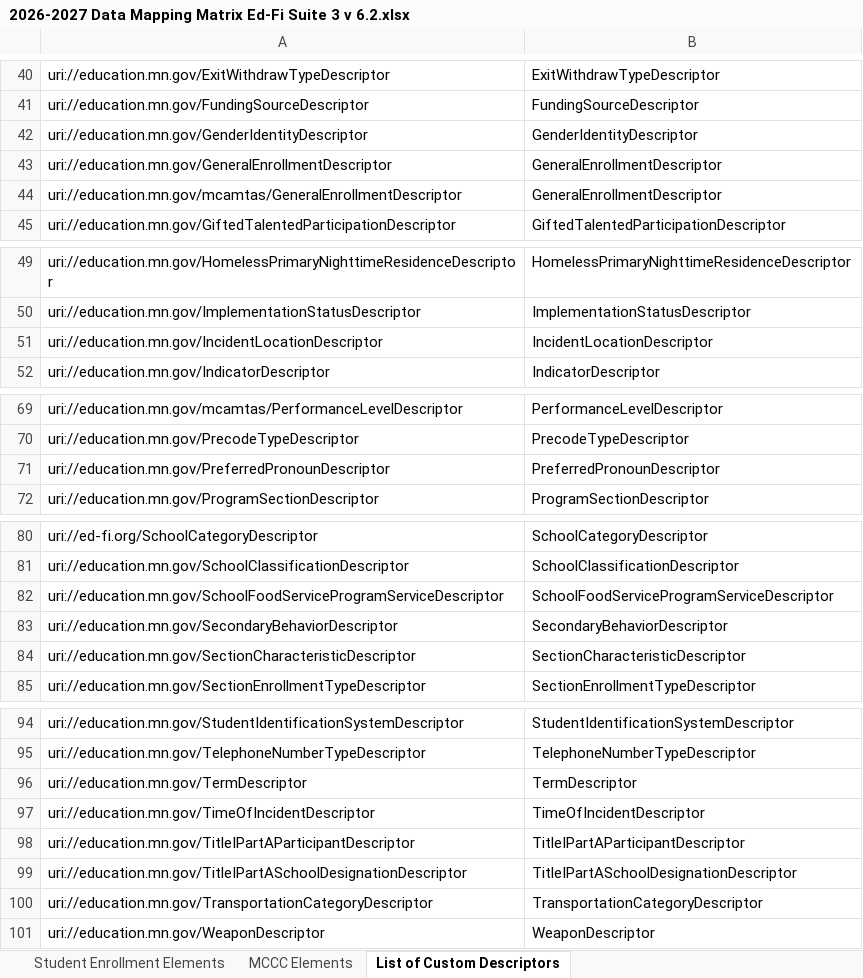
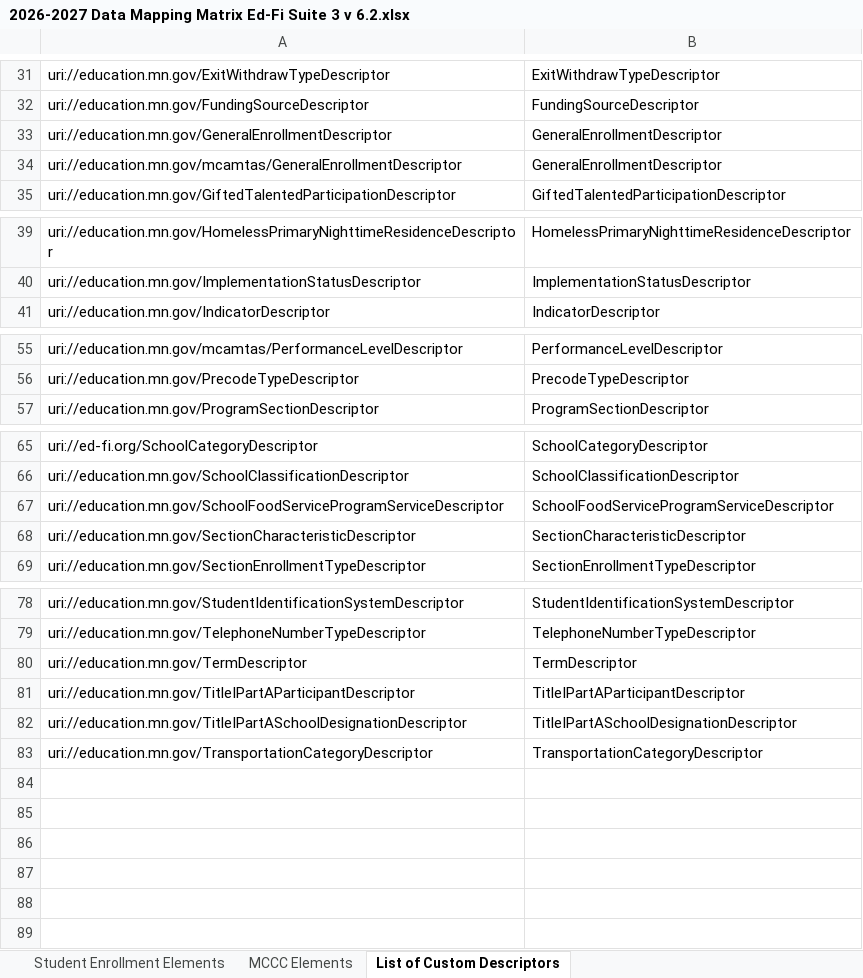
Before and after one commit to mn-mde-edfi/MDE-EdFi-Documentation, an Excel workbook: 2026-27 MDE Ed-Fi Documentation/2026-2027 Data Mapping Matrix Ed-Fi Suite 3 v 6.2.xlsx, sheet List of Custom Descriptors, drawn as a sheet; only a part is shown, gaps mark what is left out; values as stored, in another font and other column widths than the file's, no borders; table styles not drawn; the diff covers the shown part only; the diff names each change by its address in the sheet, - before the commit and + after, or states it on an @@ line.

Commit message:
Removed unused resources and data elements and descriptors

```diff
--- a/2026-27 MDE Ed-Fi Documentation/2026-2027 Data Mapping Matrix Ed-Fi Suite 3 v 6.2.xlsx (sheet List of Custom Descriptors)
+++ b/2026-27 MDE Ed-Fi Documentation/2026-2027 Data Mapping Matrix Ed-Fi Suite 3 v 6.2.xlsx (sheet List of Custom Descriptors)
-row 42: uri://education.mn.gov/GenderIdentityDescriptor | GenderIdentityDescriptor
-row 51: uri://education.mn.gov/IncidentLocationDescriptor | IncidentLocationDescriptor
-row 71: uri://education.mn.gov/PreferredPronounDescriptor | PreferredPronounDescriptor
-row 83: uri://education.mn.gov/SecondaryBehaviorDescriptor | SecondaryBehaviorDescriptor
-row 97: uri://education.mn.gov/TimeOfIncidentDescriptor | TimeOfIncidentDescriptor
-row 101: uri://education.mn.gov/WeaponDescriptor | WeaponDescriptor
```
Also changed, not shown: 12 removed rows elsewhere in this sheet, sheet Student Enrollment Elements.
